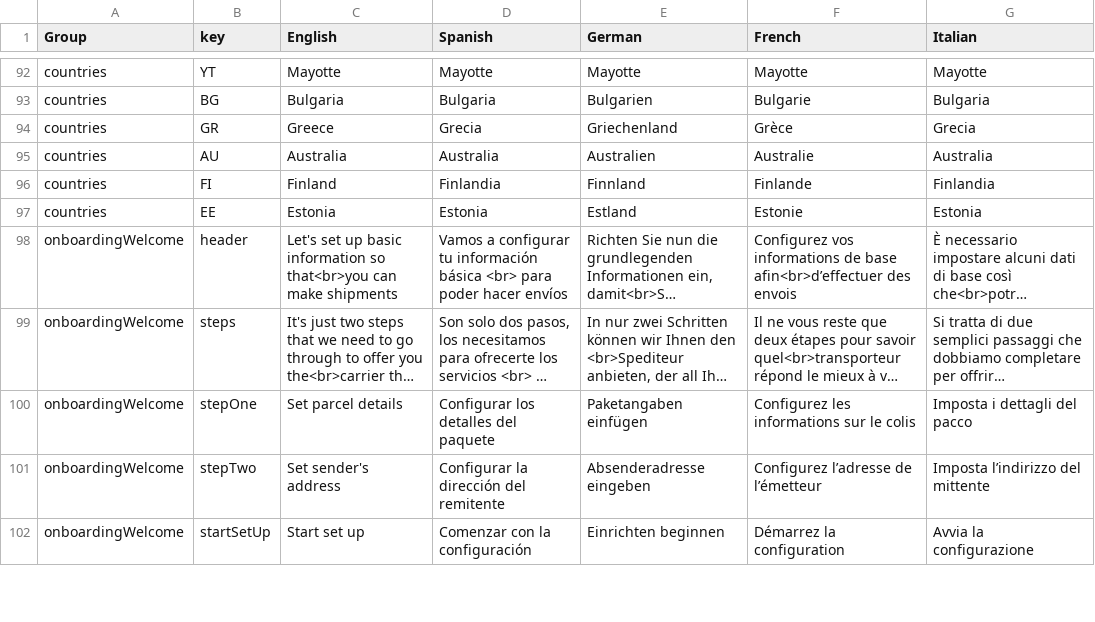
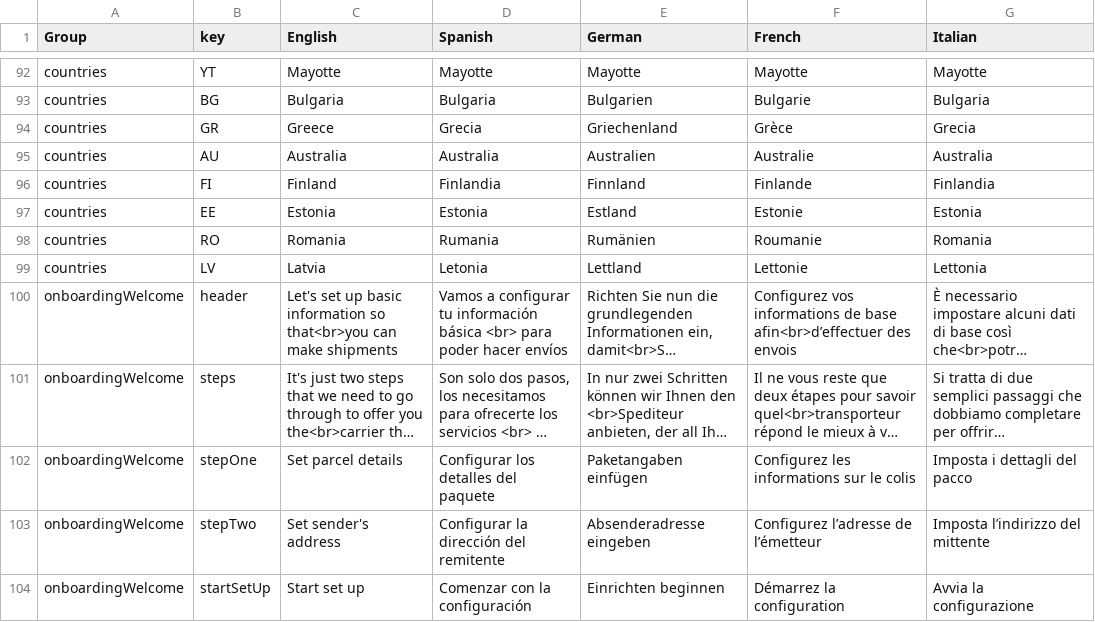
Before and after one commit to packlink-dev/ecommerce_module_core, a CSV file: src/BusinessLogic/Resources/countries/translations.csv, drawn as a sheet; only a part is shown, gaps mark what is left out; long unchanged cells end in …; the diff names each change by its address in the sheet, - before the commit and + after, or states it on an @@ line.

Commit message:
Add unsupported countries Latvia and Romania, update unit tests and release version 3.3.20
ISSUE: CS-5155

```diff
--- a/src/BusinessLogic/Resources/countries/translations.csv
+++ b/src/BusinessLogic/Resources/countries/translations.csv
+row 98: countries | RO | Romania | Rumania | Rumänien | Roumanie | Romania
+row 99: countries | LV | Latvia | Letonia | Lettland | Lettonie | Lettonia
```
Also changed, not shown: 9 other files.
